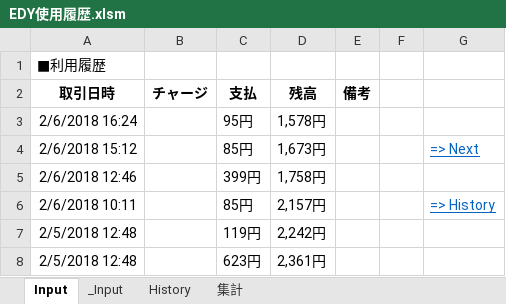
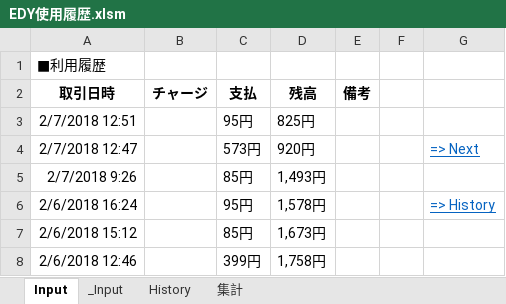
Before and after one commit to johnfcoltrane/CardHistory, an Excel workbook: EDY使用履歴.xlsm, sheet Input, drawn as a sheet; values as stored, in another font and other column widths than the file's, no borders; charts and pictures not drawn; removed rows and columns are numbered as before the commit, all else as after; the diff names each change by its address in the sheet, - before the commit and + after, or states it on an @@ line.

```diff
--- a/EDY使用履歴.xlsm (sheet Input)
+++ b/EDY使用履歴.xlsm (sheet Input)
+row 3: 2/7/2018 12:51 |  | 95円 | 825円
+row 4: 2/7/2018 12:47 |  | 573円 | 920円 |  |  | => Next
+row 5: 2/7/2018 9:26 |  | 85円 | 1,493円
-G6: (empty)
+G6: => History
-G7: => Next
+G7: (empty)
-row 6: 2/6/2018 10:11 |  | 85円 | 2,157円 |  |  | => History
-row 7: 2/5/2018 12:48 |  | 119円 | 2,242円
-row 8: 2/5/2018 12:48 |  | 623円 | 2,361円
```
Also changed, not shown: sheet _Input, sheet History, 1 other file.
